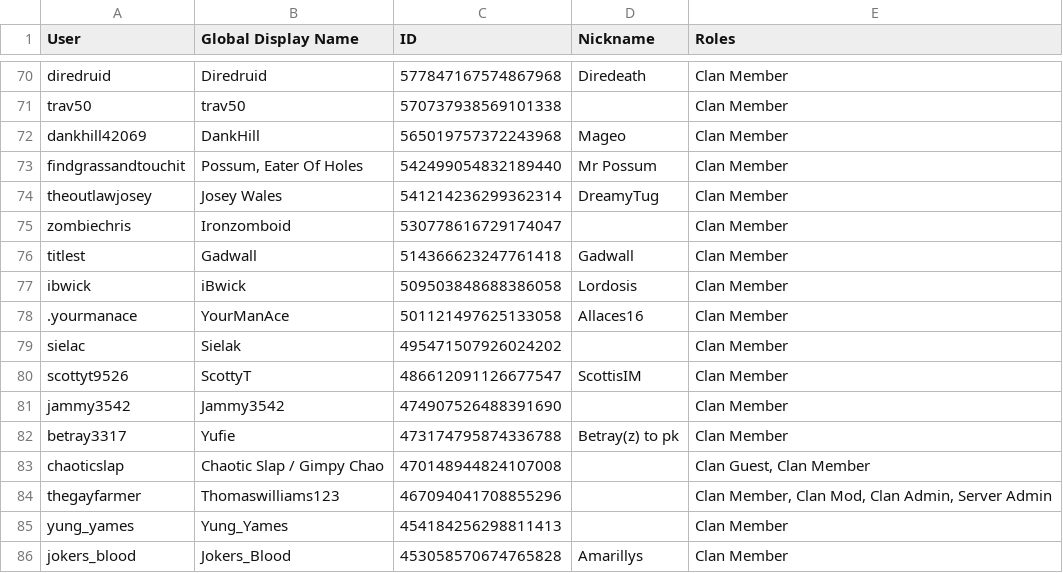
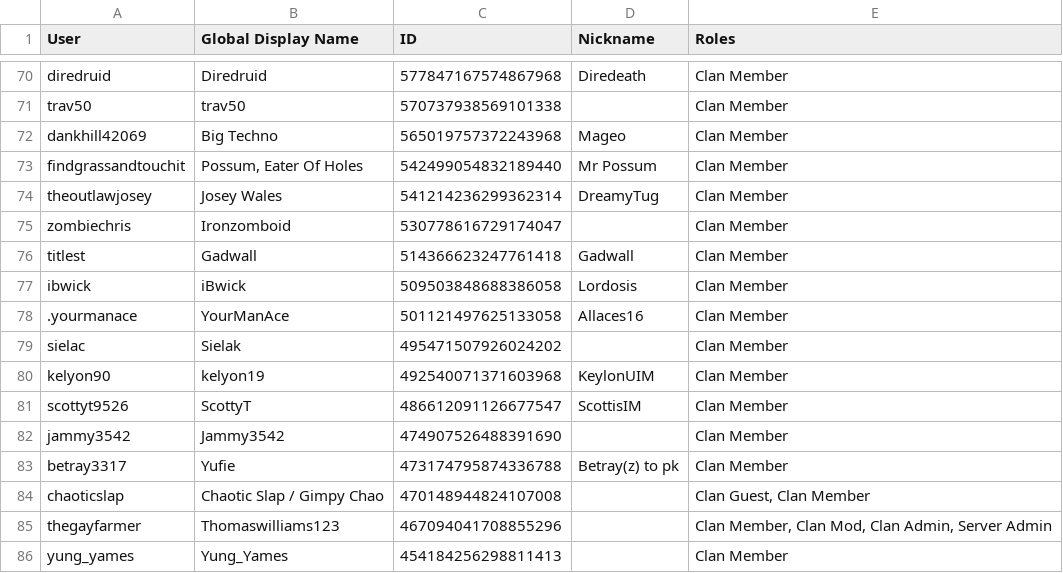
Before and after one commit to PinkyOSRS/osrs-clan-rank-sync, a CSV file: data/discord_members.csv, drawn as a sheet; only a part is shown, gaps mark what is left out; the shorter side is filled out with more unchanged rows.

Commit message:
Update discord_members.csv (2025-11-03T15:26:40.115426 UTC)

```diff
--- a/data/discord_members.csv
+++ b/data/discord_members.csv
@@ -71,3 +71,3 @@ diredruid,Diredruid,577847167574867968,Diredeath,Clan Member
 trav50,trav50,570737938569101338,,Clan Member
-dankhill42069,DankHill,565019757372243968,Mageo,Clan Member
+dankhill42069,Big Techno,565019757372243968,Mageo,Clan Member
 findgrassandtouchit,"Possum, Eater Of Holes",542499054832189440,Mr Possum,Clan Member
@@ -79,2 +79,3 @@ ibwick,iBwick,509503848688386058,Lordosis,Clan Member
 sielac,Sielak,495471507926024202,,Clan Member
+kelyon90,kelyon19,492540071371603968,KeylonUIM,Clan Member
 scottyt9526,ScottyT,486612091126677547,ScottisIM,Clan Member
```
